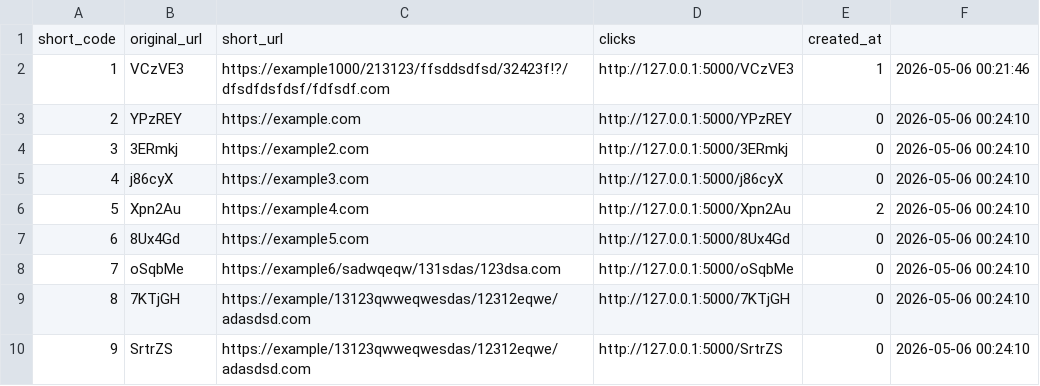
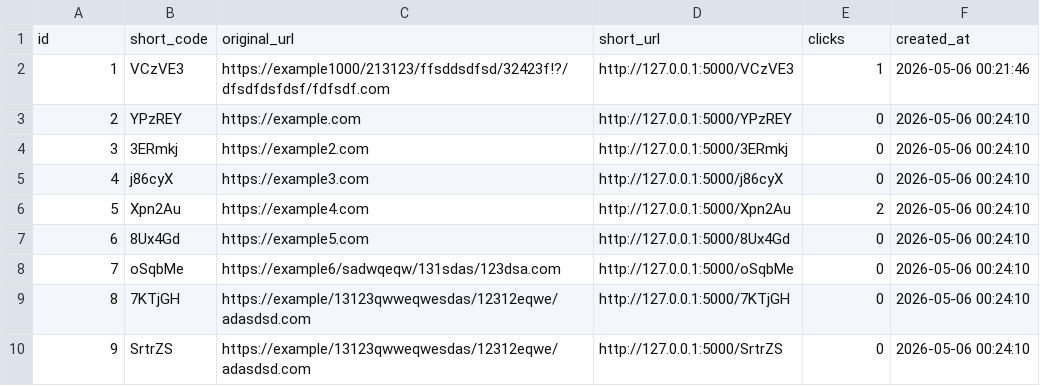
Before and after one commit to ingdev8023/Python_projects, a CSV file: URL Shortener API/exports/links.csv, drawn as a sheet.

Commit message:
Final version of the API

```diff
--- a/URL Shortener API/exports/links.csv
+++ b/URL Shortener API/exports/links.csv
@@ -1,2 +1,2 @@
-short_code,original_url,short_url,clicks,created_at
+id,short_code,original_url,short_url,clicks,created_at
 1,VCzVE3,https://example1000/213123/ffsddsdfsd/32423f!?/dfsdfdsfdsf/fdfsdf.com,http://127.0.0.1:5000/VCzVE3,1,2026-05-06 00:21:46
```
